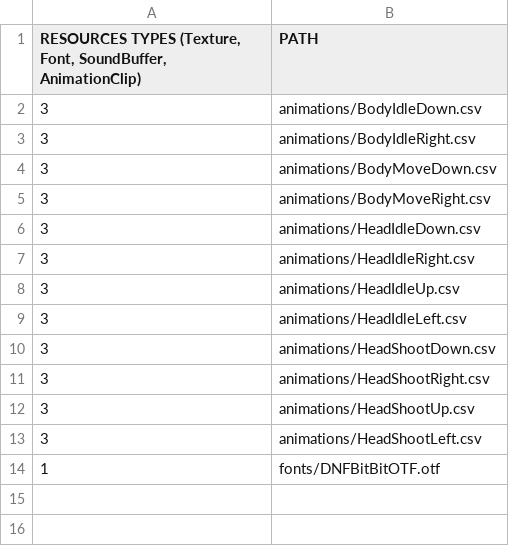
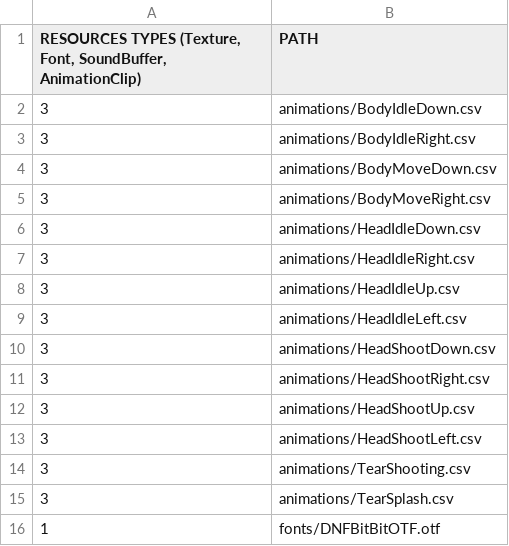
Before and after one commit to KINjoohyun/My-Isaac, a CSV file: My_Isaac-bin/scripts/DefaultResourceList.csv, drawn as a sheet.

Commit message:
Tear  - TearShooting 애니메이션 추가.  - TearSplash 애니메이션 추가.  - TearSplash 애니메이션이 크기가 다르기 때문에 조정이 필요.
Player TearShoot
 - 방향키로 Tear 사출.
 - 오브젝트 풀링으로 Tear 최적화.
 - 원작의 GetKey 상태로 조정 필요.

```diff
--- a/My_Isaac-bin/scripts/DefaultResourceList.csv
+++ b/My_Isaac-bin/scripts/DefaultResourceList.csv
@@ -13,2 +13,4 @@
 3,animations/HeadShootLeft.csv
+3,animations/TearShooting.csv
+3,animations/TearSplash.csv
 1,fonts/DNFBitBitOTF.otf
```
Also changed, not shown: My_Isaac-bin/scripts/SceneGameResourceList.csv, 11 other files.
